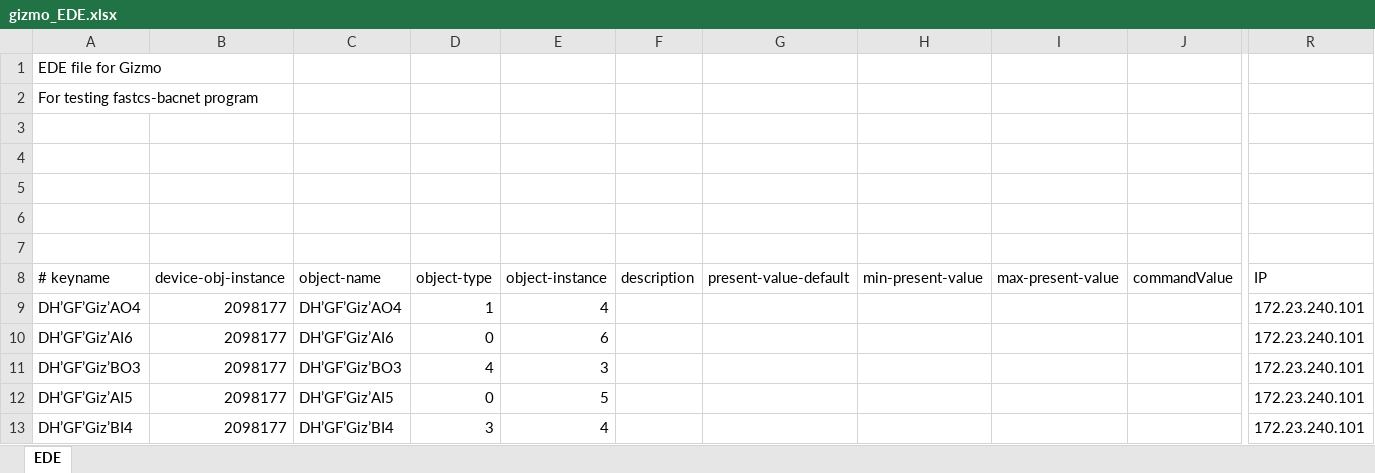
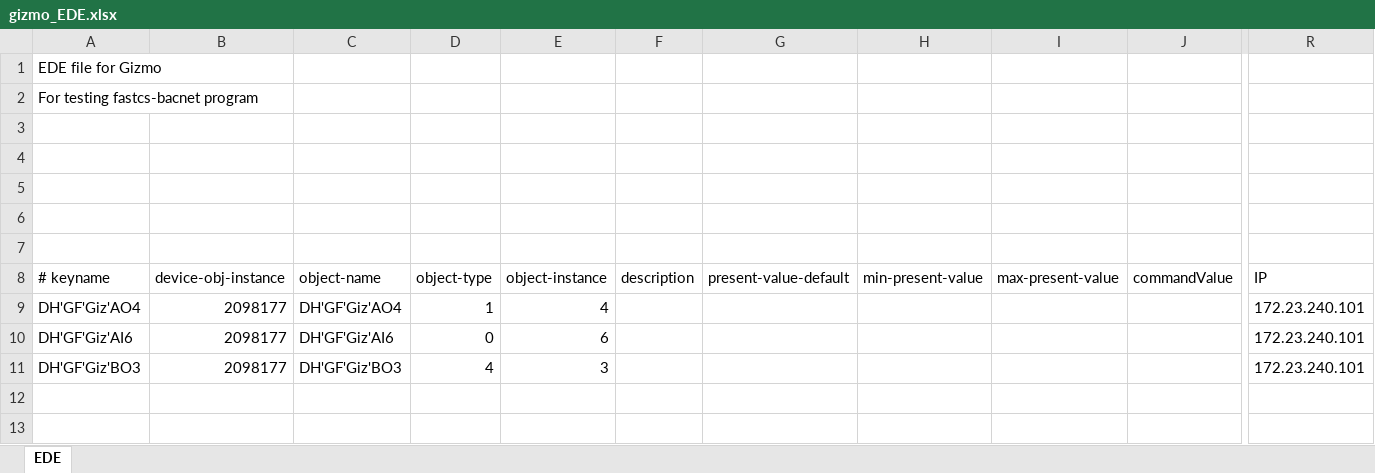
Before and after one commit to DiamondLightSource/fastcs-bacnet, an Excel workbook: data/examples/gizmo_EDE.xlsx, sheet EDE, drawn as a sheet; only a part is shown, gaps mark what is left out; values as stored, in another font and other column widths than the file's, no borders; rows hold the shown columns only; the diff names each change by its address in the sheet, - before the commit and + after, or states it on an @@ line.

Commit message:
Update punctuation on gizmo file
The default type of apostrophe on LibreOffice doesnt work
Need to copy it from code?

```diff
--- a/data/examples/gizmo_EDE.xlsx (sheet EDE)
+++ b/data/examples/gizmo_EDE.xlsx (sheet EDE)
-A9 (# keyname): DH’GF’Giz’AO4
+A9 (# keyname): DH'GF'Giz'AO4
-C9 (object-name): DH’GF’Giz’AO4
+C9 (object-name): DH'GF'Giz'AO4
-A10 (# keyname): DH’GF’Giz’AI6
+A10 (# keyname): DH'GF'Giz'AI6
-C10 (object-name): DH’GF’Giz’AI6
+C10 (object-name): DH'GF'Giz'AI6
-A11 (# keyname): DH’GF’Giz’BO3
+A11 (# keyname): DH'GF'Giz'BO3
-C11 (object-name): DH’GF’Giz’BO3
+C11 (object-name): DH'GF'Giz'BO3
-row 12: DH’GF’Giz’AI5 | 2098177 | DH’GF’Giz’AI5 | 0 | 5 |  |  |  |  |  | 172.23.240.101
-row 13: DH’GF’Giz’BI4 | 2098177 | DH’GF’Giz’BI4 | 3 | 4 |  |  |  |  |  | 172.23.240.101
```
